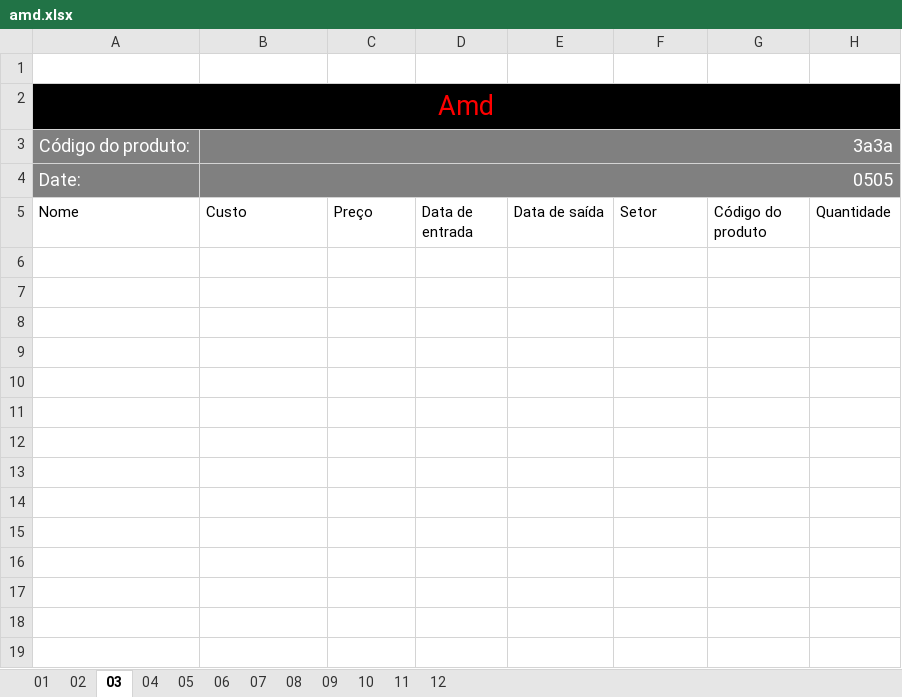
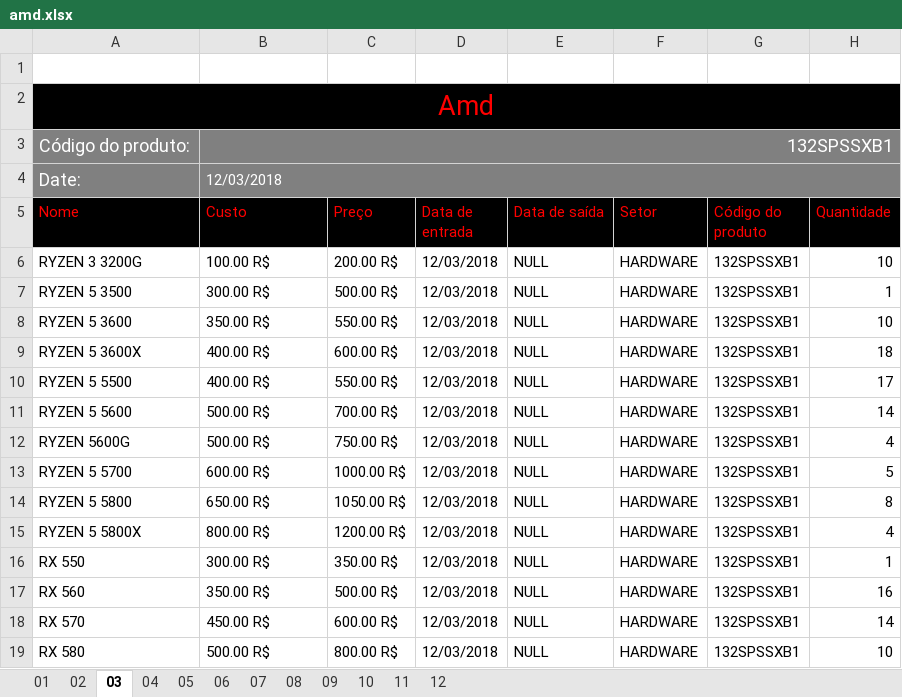
Before and after one commit to Henrique-Brendon/ExcelToMySQLConnector, an Excel workbook: amd.xlsx, sheet 03, drawn as a sheet; values as stored, in another font and other column widths than the file's, no borders; the diff names each change by its address in the sheet, - before the commit and + after, or states it on an @@ line.

```diff
--- a/amd.xlsx (sheet 03)
+++ b/amd.xlsx (sheet 03)
-B3 (Custo): 3a3a
+B3 (Custo): 132SPSSXB1
-B4 (Custo): 0505
+B4 (Custo): 12/03/2018
@@ B4 text size: smaller, alignment: right → left @@
@@ A5:H5 fill: none → #000000, text colour: black → #FF0000 @@
+row 6: RYZEN 3 3200G | 100.00 R$ | 200.00 R$ | 12/03/2018 | NULL | HARDWARE | 132SPSSXB1 | 10
+row 7: RYZEN 5 3500 | 300.00 R$ | 500.00 R$ | 12/03/2018 | NULL | HARDWARE | 132SPSSXB1 | 1
+row 8: RYZEN 5 3600 | 350.00 R$ | 550.00 R$ | 12/03/2018 | NULL | HARDWARE | 132SPSSXB1 | 10
+row 9: RYZEN 5 3600X | 400.00 R$ | 600.00 R$ | 12/03/2018 | NULL | HARDWARE | 132SPSSXB1 | 18
+row 10: RYZEN 5 5500 | 400.00 R$ | 550.00 R$ | 12/03/2018 | NULL | HARDWARE | 132SPSSXB1 | 17
+row 11: RYZEN 5 5600 | 500.00 R$ | 700.00 R$ | 12/03/2018 | NULL | HARDWARE | 132SPSSXB1 | 14
+row 12: RYZEN 5600G | 500.00 R$ | 750.00 R$ | 12/03/2018 | NULL | HARDWARE | 132SPSSXB1 | 4
+row 13: RYZEN 5 5700 | 600.00 R$ | 1000.00 R$ | 12/03/2018 | NULL | HARDWARE | 132SPSSXB1 | 5
+row 14: RYZEN 5 5800 | 650.00 R$ | 1050.00 R$ | 12/03/2018 | NULL | HARDWARE | 132SPSSXB1 | 8
+row 15: RYZEN 5 5800X | 800.00 R$ | 1200.00 R$ | 12/03/2018 | NULL | HARDWARE | 132SPSSXB1 | 4
+row 16: RX 550 | 300.00 R$ | 350.00 R$ | 12/03/2018 | NULL | HARDWARE | 132SPSSXB1 | 1
+row 17: RX 560 | 350.00 R$ | 500.00 R$ | 12/03/2018 | NULL | HARDWARE | 132SPSSXB1 | 16
+row 18: RX 570 | 450.00 R$ | 600.00 R$ | 12/03/2018 | NULL | HARDWARE | 132SPSSXB1 | 14
+row 19: RX 580 | 500.00 R$ | 800.00 R$ | 12/03/2018 | NULL | HARDWARE | 132SPSSXB1 | 10
```
Also changed, not shown: sheet 02, sheet 04, sheet 01, sheet 07, sheet 10, sheet 12, 5 more sheets, intel.xlsx, nvidia.xlsx, 14 other files.
